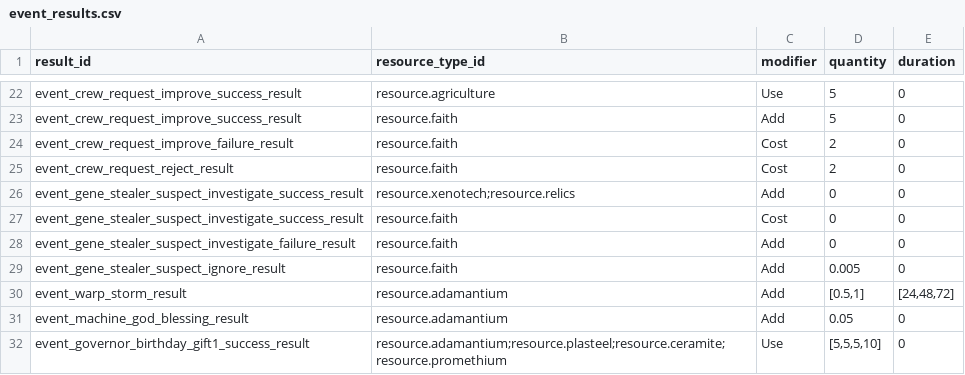
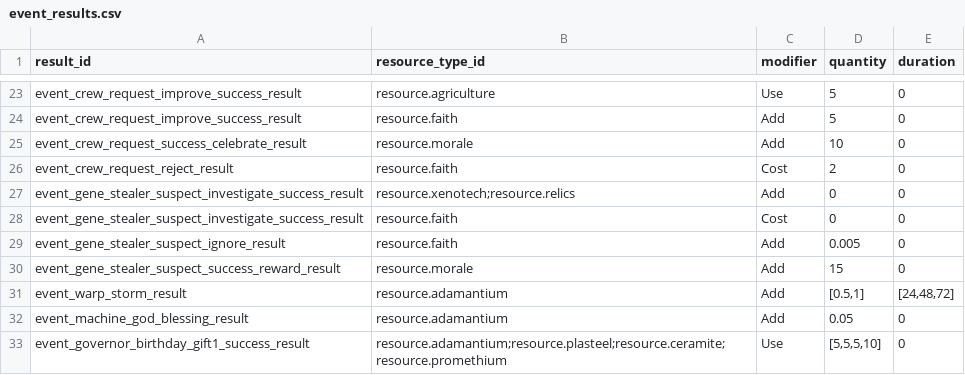
Before and after one commit to raynoldfeng/survivor_data_mock, a CSV file: resources/event_results.csv, drawn as a sheet; only a part is shown, gaps mark what is left out; removed rows and columns are numbered as before the commit, all else as after; the diff covers the shown part only; the diff names each change by its address in the sheet, - before the commit and + after, or states it on an @@ line.

```diff
--- a/resources/event_results.csv
+++ b/resources/event_results.csv
-row 24: event_crew_request_improve_failure_result | resource.faith | Cost | 2 | 0
+row 25: event_crew_request_success_celebrate_result | resource.morale | Add | 10 | 0
-row 28: event_gene_stealer_suspect_investigate_failure_result | resource.faith | Add | 0 | 0
+row 30: event_gene_stealer_suspect_success_reward_result | resource.morale | Add | 15 | 0
```
Also changed, not shown: 20 added rows and 3 edited cells elsewhere in this file, resources/event_options.csv, resources/locale.csv, 4 other files.
